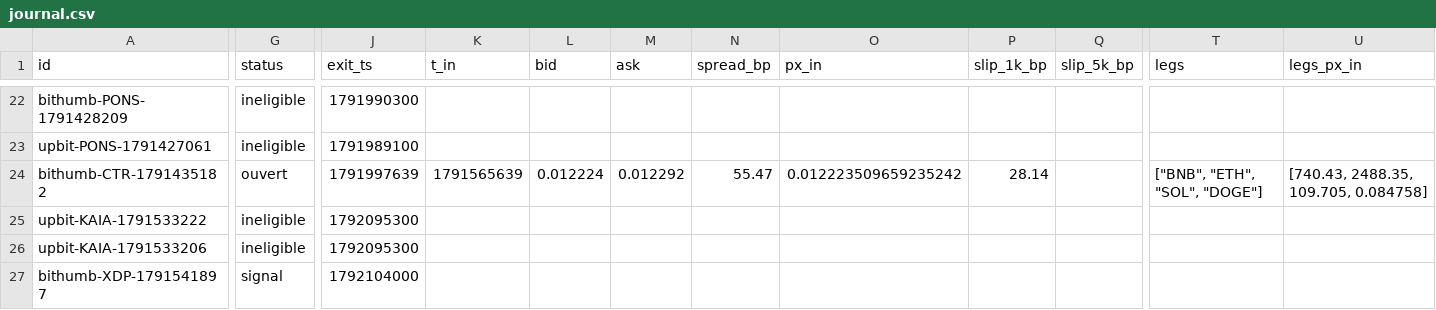
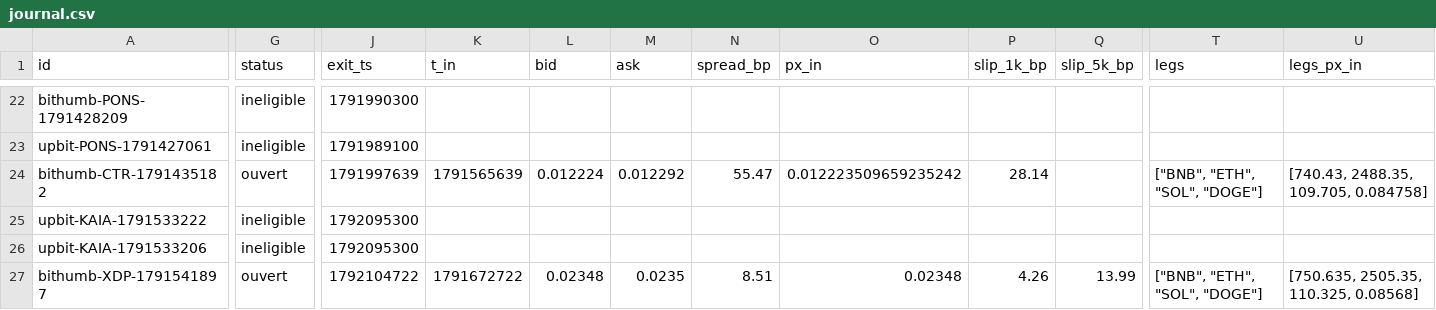
Before and after one commit to UdyrPerson/listing-live, a CSV file: live/journal.csv, drawn as a sheet; only a part is shown, gaps mark what is left out; the diff covers the shown part only; the diff names each change by its address in the sheet, - before the commit and + after, or states it on an @@ line.

Commit message:
live: 2026-10-10T22:52Z

```diff
--- a/live/journal.csv
+++ b/live/journal.csv
-G27 (status): signal
+G27 (status): ouvert
-J27 (exit_ts): 1792104000
+J27 (exit_ts): 1792104722
-K27 (t_in): (empty)
+K27 (t_in): 1791672722
-L27 (bid): (empty)
+L27 (bid): 0.02348
-M27 (ask): (empty)
+M27 (ask): 0.0235
-N27 (spread_bp): (empty)
+N27 (spread_bp): 8.51
-O27 (px_in): (empty)
+O27 (px_in): 0.02348
-P27 (slip_1k_bp): (empty)
+P27 (slip_1k_bp): 4.26
-Q27 (slip_5k_bp): (empty)
+Q27 (slip_5k_bp): 13.99
-T27 (legs): (empty)
+T27 (legs): ["BNB", "ETH", "SOL", "DOGE"]
-U27 (legs_px_in): (empty)
+U27 (legs_px_in): [750.635, 2505.35, 110.325, 0.08568]
```
Also changed, not shown: 1 edited cell elsewhere in this file, live/equity.csv, live/equity_aster.csv, 1 other file.
